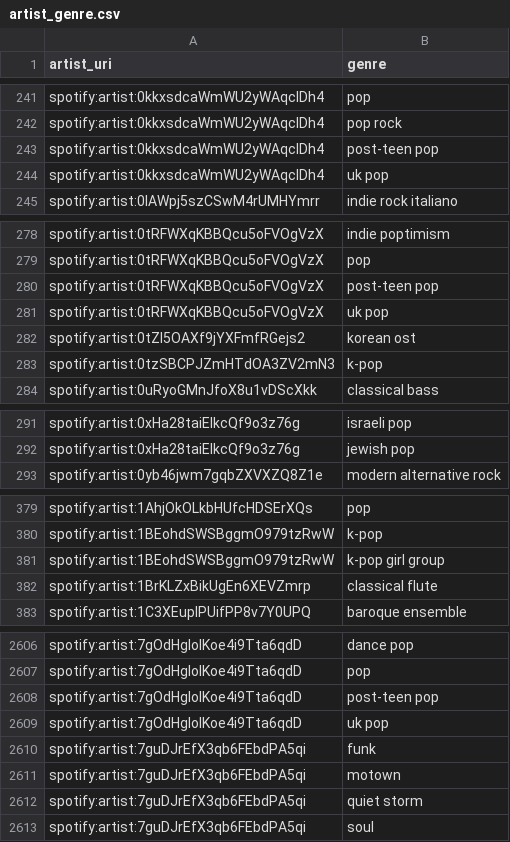
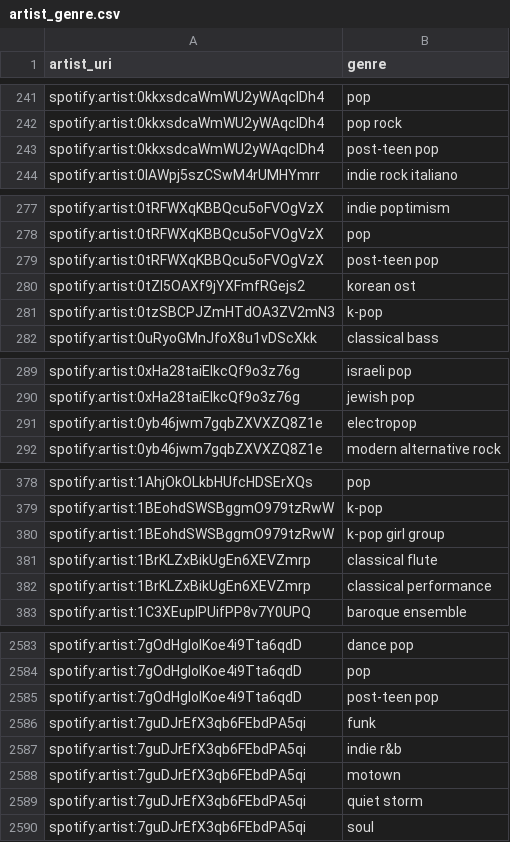
Before and after one commit to jbrown1618/spotify-stats-jbrown1618, a CSV file: data/artist_genre.csv, drawn as a sheet; only a part is shown, gaps mark what is left out; removed rows and columns are numbered as before the commit, all else as after; the diff covers the shown part only; the diff names each change by its address in the sheet, - before the commit and + after, or states it on an @@ line.

Commit message:
[Automated] Update with latest data

```diff
--- a/data/artist_genre.csv
+++ b/data/artist_genre.csv
-row 244: spotify:artist:0kkxsdcaWmWU2yWAqclDh4 | uk pop
-row 281: spotify:artist:0tRFWXqKBBQcu5oFVOgVzX | uk pop
+row 291: spotify:artist:0yb46jwm7gqbZXVXZQ8Z1e | electropop
+row 382: spotify:artist:1BrKLZxBikUgEn6XEVZmrp | classical performance
-row 2609: spotify:artist:7gOdHgIoIKoe4i9Tta6qdD | uk pop
+row 2587: spotify:artist:7guDJrEfX3qb6FEbdPA5qi | indie r&b
```
Also changed, not shown: 5 added rows and 27 removed rows elsewhere in this file, data/albums.csv, data/artists.csv, 44 other files.
